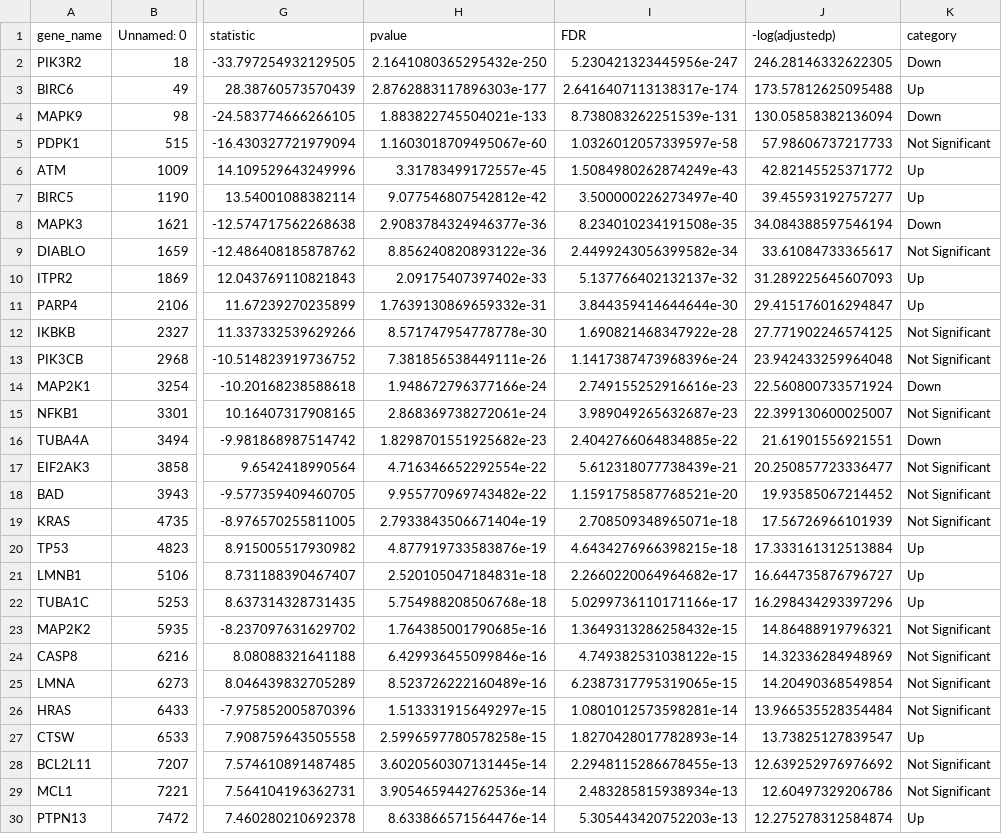
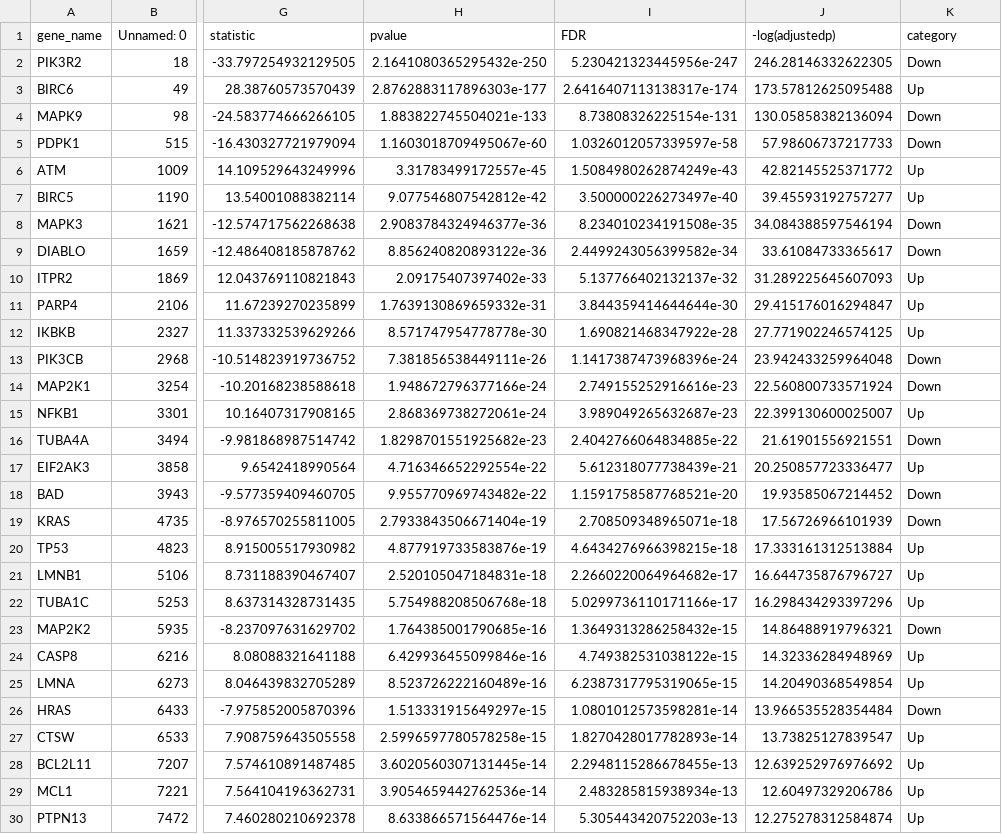
Before and after one commit to namtu06/BIO_RA, a CSV file: data/processed/new_pathway_diff/proneural/proneural_Apoptosis_diff.csv, drawn as a sheet; only a part is shown, gaps mark what is left out; the diff covers the shown part only; the diff names each change by its address in the sheet, - before the commit and + after, or states it on an @@ line.

```diff
--- a/data/processed/new_pathway_diff/proneural/proneural_Apoptosis_diff.csv
+++ b/data/processed/new_pathway_diff/proneural/proneural_Apoptosis_diff.csv
-I4 (FDR): 8.738083262251539e-131
+I4 (FDR): 8.73808326225154e-131
-K5 (category): Not Significant
+K5 (category): Down
-K9 (category): Not Significant
+K9 (category): Down
-K12 (category): Not Significant
+K12 (category): Up
-K13 (category): Not Significant
+K13 (category): Down
-K15 (category): Not Significant
+K15 (category): Up
-K17 (category): Not Significant
+K17 (category): Up
-K18:K19 (category): Not Significant
+K18:K19 (category): Down
-K23 (category): Not Significant
+K23 (category): Down
-K24:K25 (category): Not Significant
+K24:K25 (category): Up
-K26 (category): Not Significant
+K26 (category): Down
-K28:K29 (category): Not Significant
+K28:K29 (category): Up
```
Also changed, not shown: 34 edited cells elsewhere in this file, data/processed/new_pathway_diff/classical/classical_Apoptosis_diff.csv, data/processed/new_pathway_diff/classical/classical_Necroptosis_diff.csv, 38 other files.
